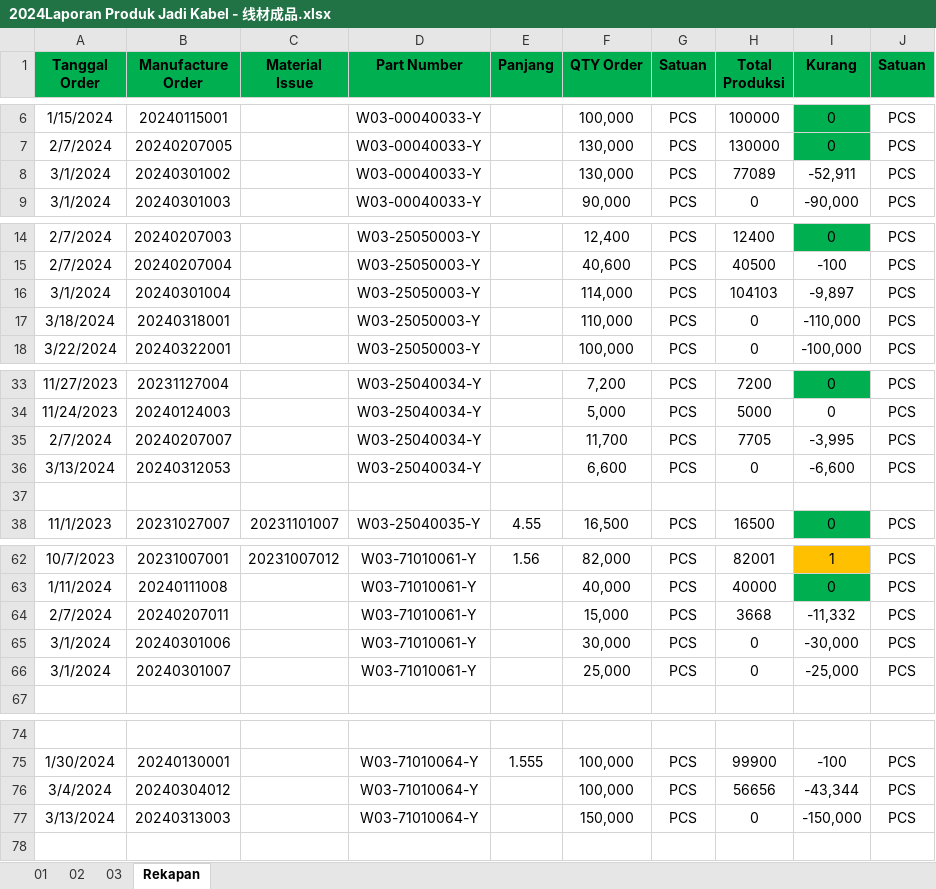
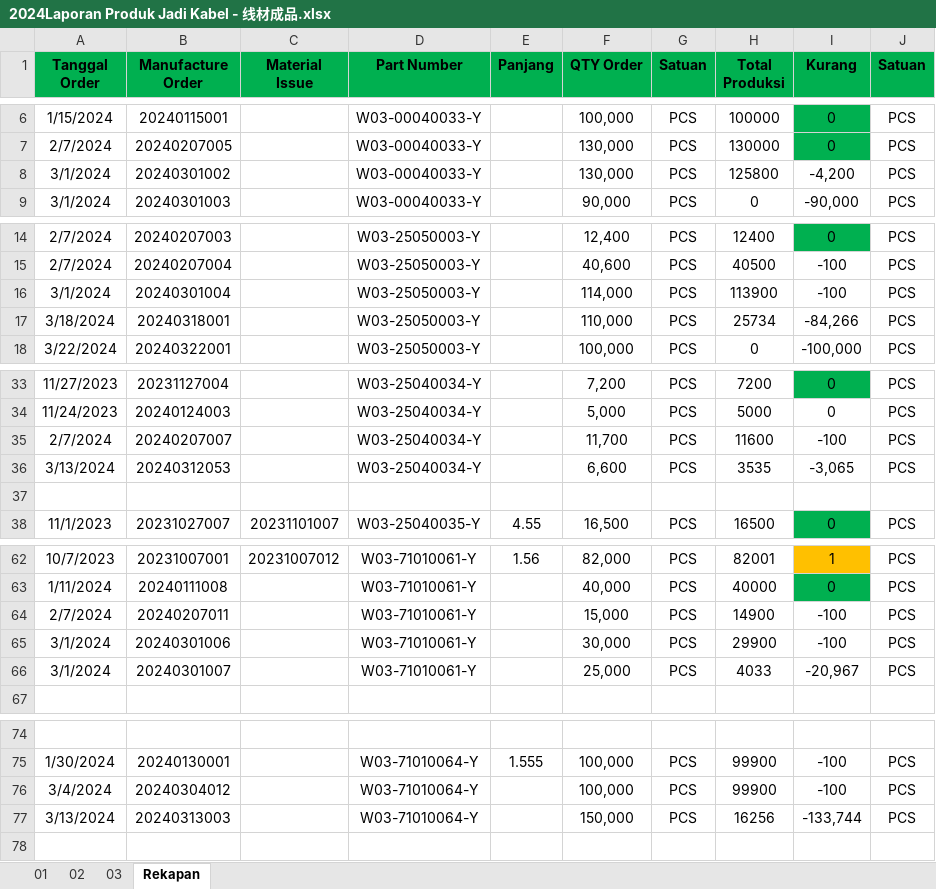
Before and after one commit to justforexample/laporan-kabel, an Excel workbook: Laporan/2024/2024Laporan Produk Jadi Kabel - 线材成品.xlsx, sheet Rekapan, drawn as a sheet; only a part is shown, gaps mark what is left out; values as stored, in another font and other column widths than the file's, no borders; the diff covers the shown part only; the diff names each change by its address in the sheet, - before the commit and + after, or states it on an @@ line.

```diff
--- a/Laporan/2024/2024Laporan Produk Jadi Kabel - 线材成品.xlsx (sheet Rekapan)
+++ b/Laporan/2024/2024Laporan Produk Jadi Kabel - 线材成品.xlsx (sheet Rekapan)
-H8 (Total Produksi): 77089
+H8 (Total Produksi): 125800
-I8 (Kurang): -52,911
+I8 (Kurang): -4,200
-H16 (Total Produksi): 104103
+H16 (Total Produksi): 113900
-I16 (Kurang): -9,897
+I16 (Kurang): -100
-H17 (Total Produksi): 0
+H17 (Total Produksi): 25734
-I17 (Kurang): -110,000
+I17 (Kurang): -84,266
-H35 (Total Produksi): 7705
+H35 (Total Produksi): 11600
-I35 (Kurang): -3,995
+I35 (Kurang): -100
-H36 (Total Produksi): 0
+H36 (Total Produksi): 3535
-I36 (Kurang): -6,600
+I36 (Kurang): -3,065
-H64 (Total Produksi): 3668
+H64 (Total Produksi): 14900
-I64 (Kurang): -11,332
+I64 (Kurang): -100
-H65 (Total Produksi): 0
+H65 (Total Produksi): 29900
-I65 (Kurang): -30,000
+I65 (Kurang): -100
-H66 (Total Produksi): 0
+H66 (Total Produksi): 4033
-I66 (Kurang): -25,000
+I66 (Kurang): -20,967
-H76 (Total Produksi): 56656
+H76 (Total Produksi): 99900
-I76 (Kurang): -43,344
+I76 (Kurang): -100
-H77 (Total Produksi): 0
+H77 (Total Produksi): 16256
-I77 (Kurang): -150,000
+I77 (Kurang): -133,744
```
Also changed, not shown: 4 edited cells elsewhere in this sheet, sheet 03, charts or pictures, Form Rencana Produksi/Kabel 外被押出生產排程.xlsx, Laporan/2024/2024Laporan Limbah.xlsx, 9 other files.
